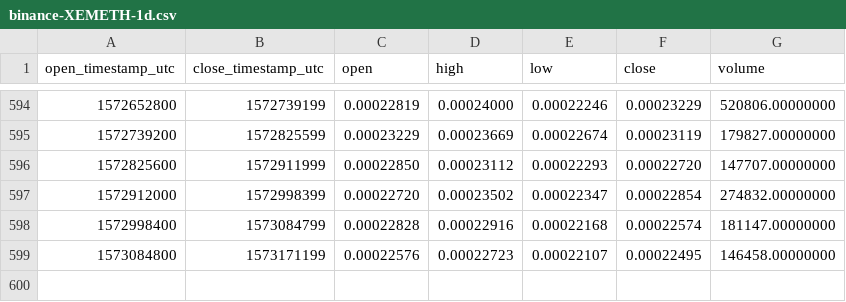
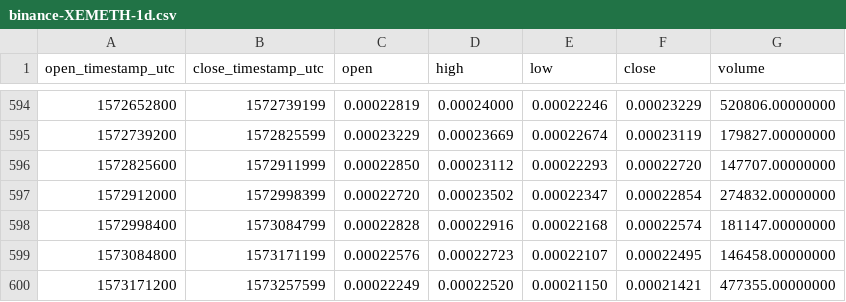
Before and after one commit to cryptobigbro/binance-XEMETH, a CSV file: binance-XEMETH-1d.csv, drawn as a sheet; only a part is shown, gaps mark what is left out; the diff names each change by its address in the sheet, - before the commit and + after, or states it on an @@ line.

Commit message:
Update OHLCV data.

```diff
--- a/binance-XEMETH-1d.csv
+++ b/binance-XEMETH-1d.csv
+row 600: 1573171200 | 1573257599 | 0.00022249 | 0.00022520 | 0.00021150 | 0.00021421 | 477355.00000000
```
Also changed, not shown: 1 other file.
